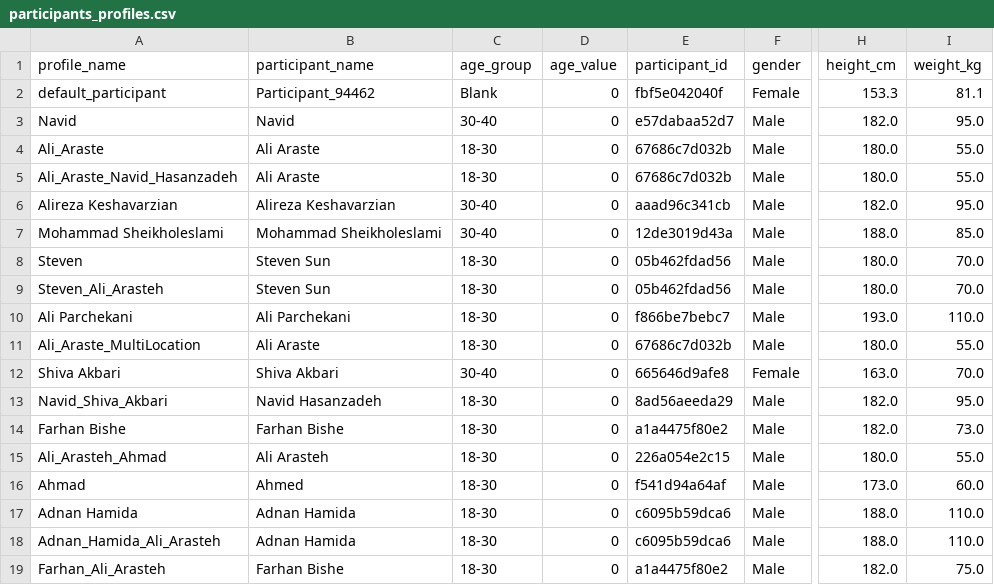
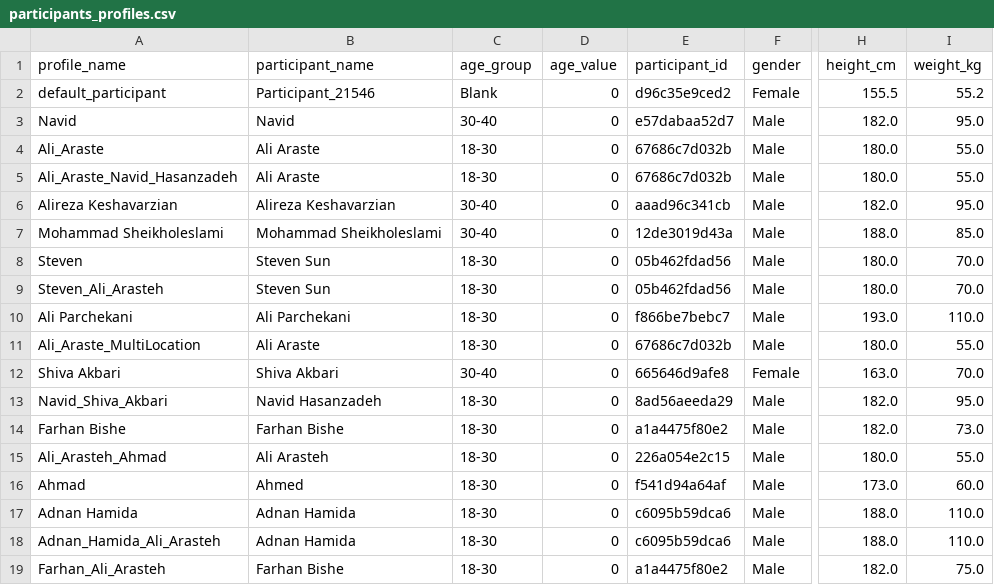
Before and after one commit to navidhasanzadeh/CSI_APP_Demo, a CSV file: configs/participants_profiles.csv, drawn as a sheet; only a part is shown, gaps mark what is left out; the diff names each change by its address in the sheet, - before the commit and + after, or states it on an @@ line.

```diff
--- a/configs/participants_profiles.csv
+++ b/configs/participants_profiles.csv
-B2 (participant_name): Participant_94462
+B2 (participant_name): Participant_21546
-E2 (participant_id): fbf5e042040f
+E2 (participant_id): d96c35e9ced2
-H2 (height_cm): 153.3
+H2 (height_cm): 155.5
-I2 (weight_kg): 81.1
+I2 (weight_kg): 55.2
```
Also changed, not shown: configs/demo_profiles.csv, 5 other files.
